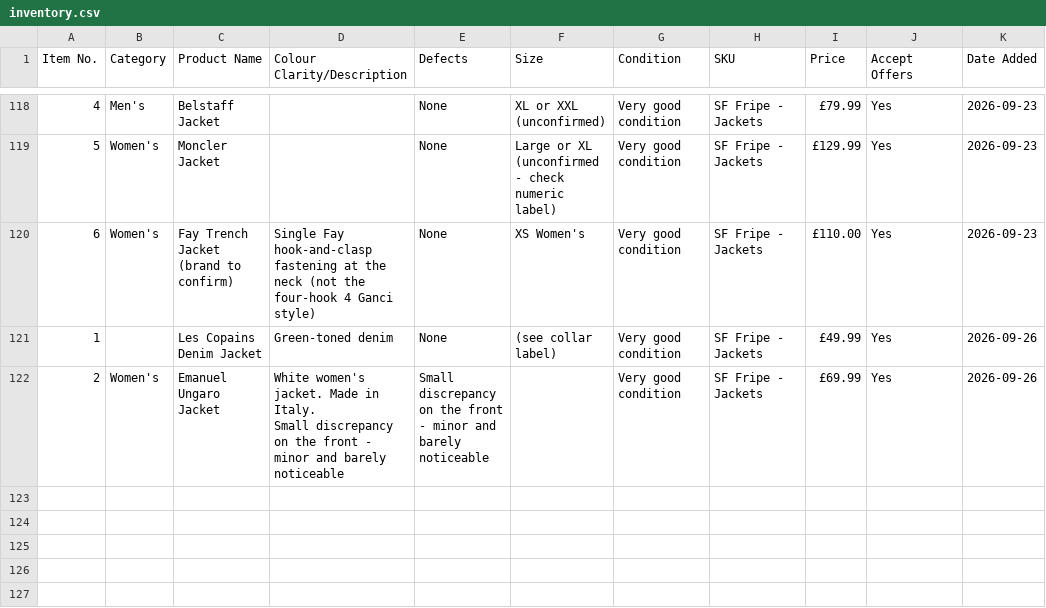
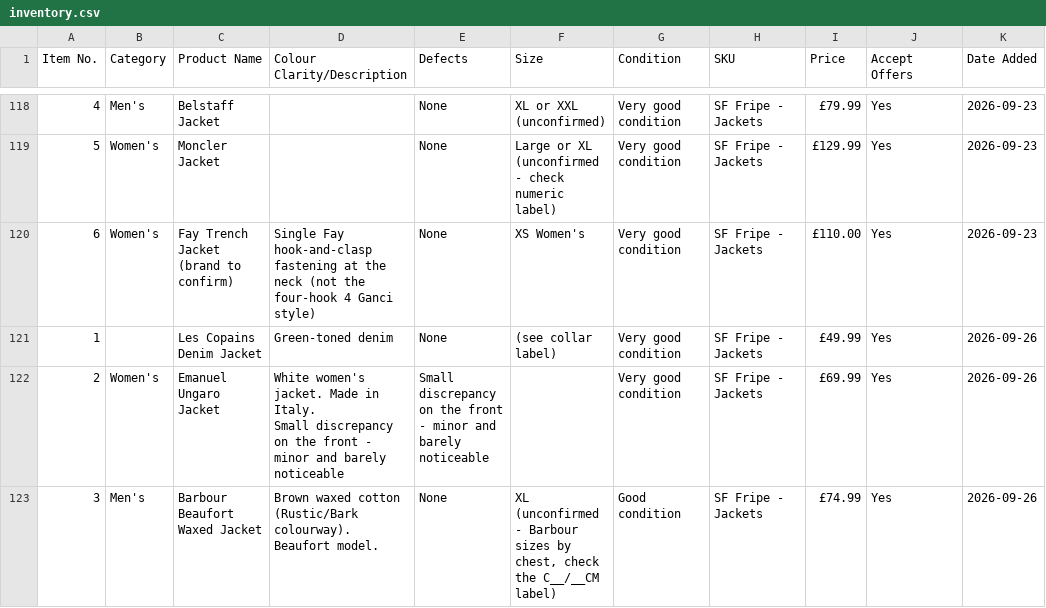
Before and after one commit to Mrwilson1882/Milltown-Archive, a CSV file: inventory.csv, drawn as a sheet; only a part is shown, gaps mark what is left out; the diff names each change by its address in the sheet, - before the commit and + after, or states it on an @@ line.

```diff
--- a/inventory.csv
+++ b/inventory.csv
+row 123: 3 | Men's | Barbour Beaufort Waxed Jacket | Brown waxed cotton (Rustic/Bark colourway). Beaufort model. | None | XL (unconfirmed - Barbour sizes by chest, check the C__/__CM label) | Good condition | SF Fripe - Jackets | £74.99 | Yes | 2026-09-26
```
